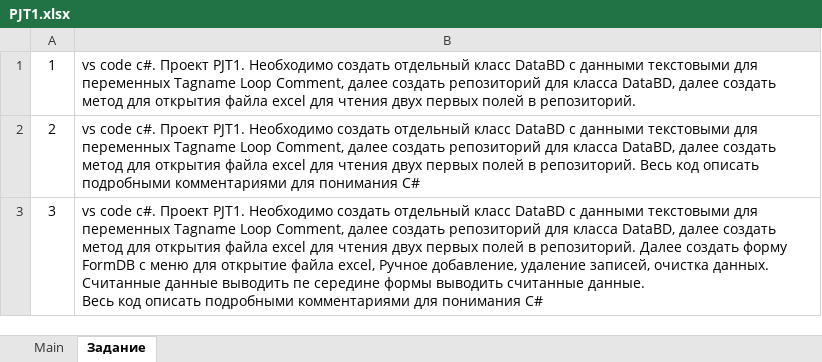
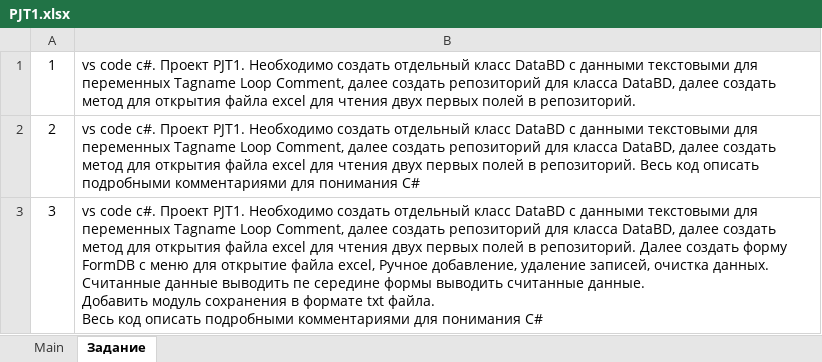
Before and after one commit to ahtoh80-hub/HTML_CSS, an Excel workbook: PJT1.xlsx, sheet Задание, drawn as a sheet; values as stored, in another font and other column widths than the file's, no borders; charts and pictures not drawn; ↵ is a line break in a cell; the diff names each change by its address in the sheet, - before the commit and + after, or states it on an @@ line.

Commit message:
pjt1 ПЕРВЫЙ ВАРИАНТ

```diff
--- a/PJT1.xlsx (sheet Задание)
+++ b/PJT1.xlsx (sheet Задание)
-B3: …считанные данные. ↵ Весь код…
+B3: …считанные данные. ↵ Добавить модуль сохранения в формате txt файла. ↵ Весь код…
```
Also changed, not shown: charts or pictures.
